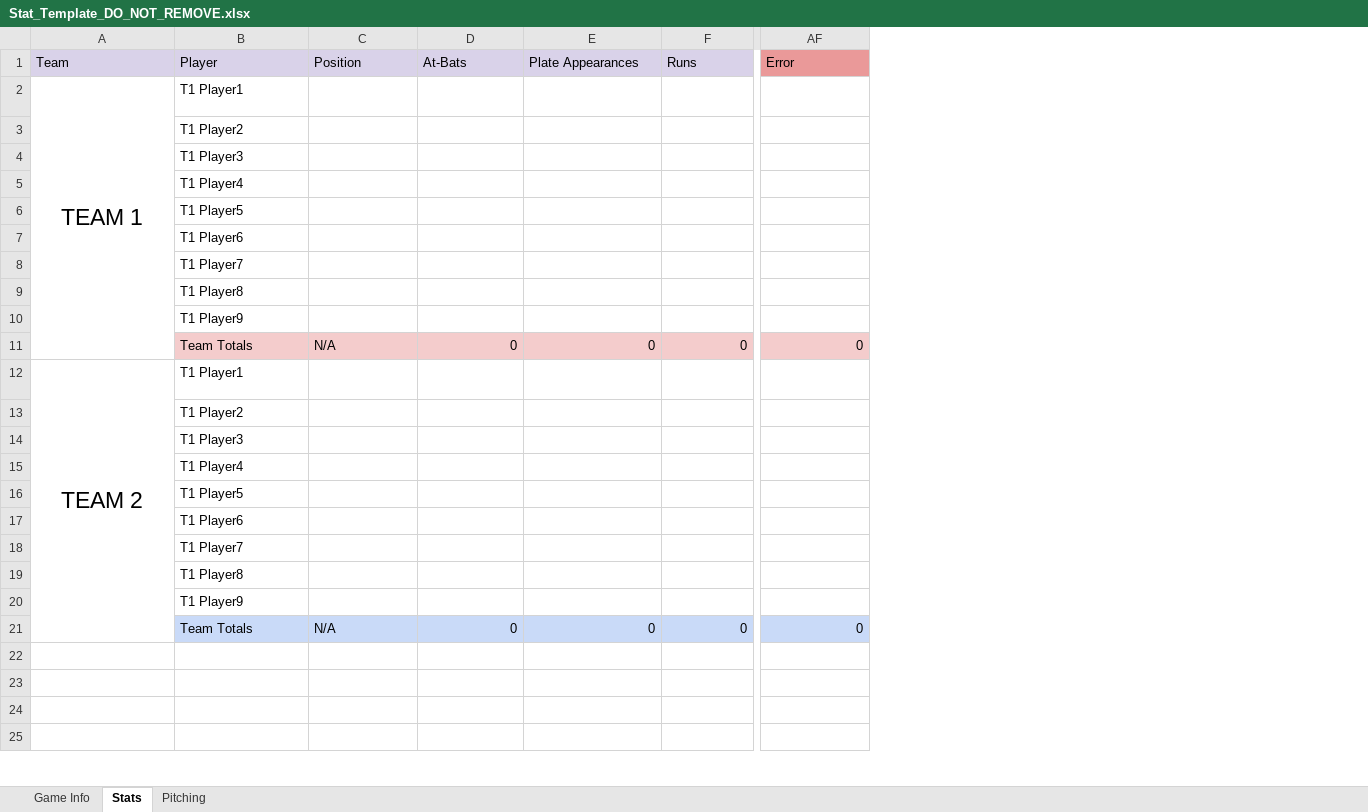
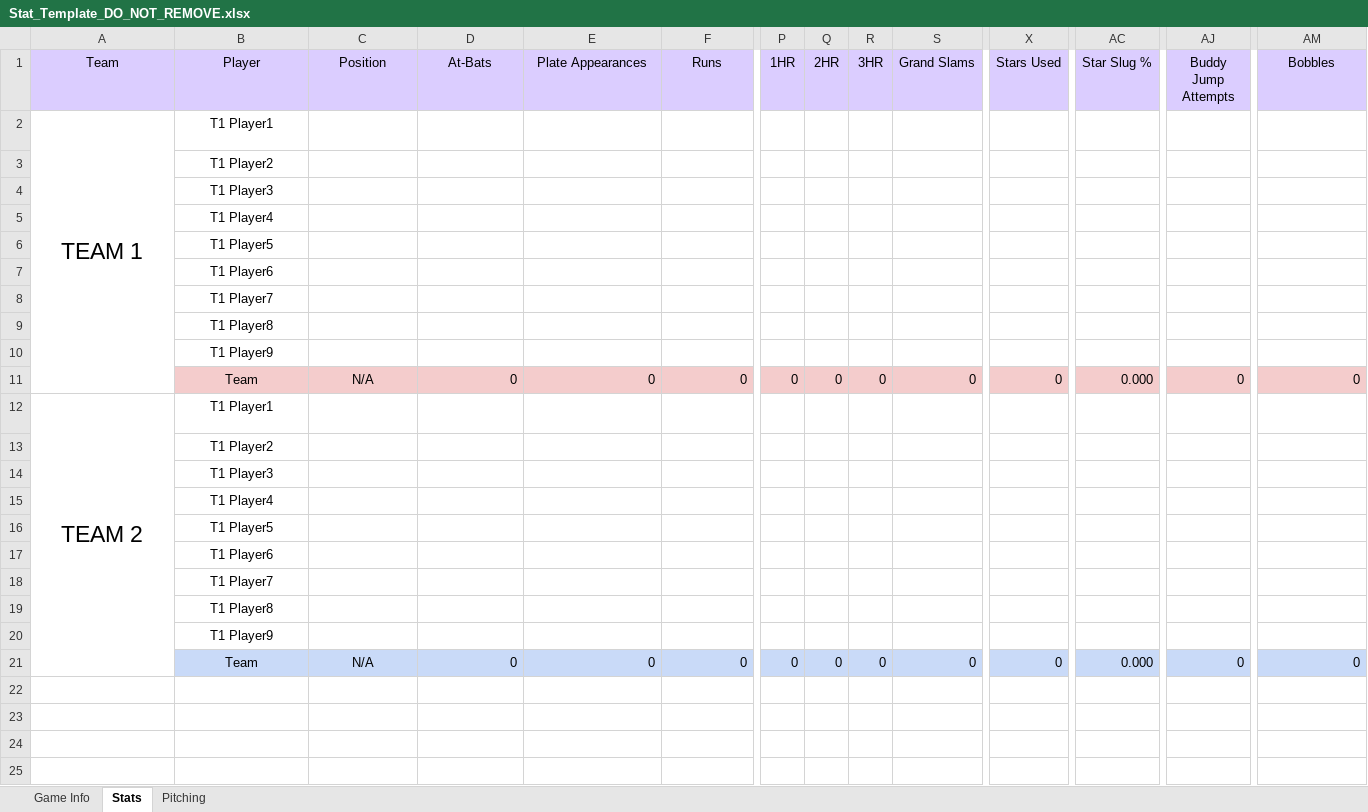
Before and after one commit to isThatC2/Sluggers-Stat-Tracker, an Excel workbook: Stat_Template_DO_NOT_REMOVE.xlsx, sheet Stats, drawn as a sheet; only a part is shown, gaps mark what is left out; values as stored, in another font and other column widths than the file's, no borders; addresses are those after the commit; the diff covers the shown part only; the diff names each change by its address in the sheet, - before the commit and + after, or states it on an @@ line.

Commit message:
added json for team name changing, revamped output, added stat slugging and other stats

```diff
--- a/Stat_Template_DO_NOT_REMOVE.xlsx (sheet Stats)
+++ b/Stat_Template_DO_NOT_REMOVE.xlsx (sheet Stats)
+column P (1HR), rows 11-21: 0 |  |  |  |  |  |  |  |  |  | 0
+column Q (2HR), rows 11-21: 0 |  |  |  |  |  |  |  |  |  | 0
+column R (3HR), rows 11-21: 0 |  |  |  |  |  |  |  |  |  | 0
+column S (Grand Slams), rows 11-21: 0 |  |  |  |  |  |  |  |  |  | 0
+column X (Stars Used), rows 11-21: 0 |  |  |  |  |  |  |  |  |  | 0
+column AC (Star Slug %), rows 11-21: 0.000 |  |  |  |  |  |  |  |  |  | 0.000
+column AJ (Buddy Jump Attempts), rows 11-21: 0 |  |  |  |  |  |  |  |  |  | 0
-A1:F1 alignment: left
+A1:F1 alignment: center
-AM1 alignment: left
+AM1 alignment: center
-AM1: Error
+AM1: Bobbles
-AM1 fill: #EA9999
+AM1 fill: #DBCDFF
-B2:B10 alignment: left
+B2:B10 alignment: center
-B11 (Player): Team Totals
+B11 (Player): Team
-B11:C11 alignment: left
+B11:C11 alignment: center
-B12:B20 alignment: left
+B12:B20 alignment: center
-B21 (Player): Team Totals
+B21 (Player): Team
-B21:C21 alignment: left
+B21:C21 alignment: center
```
Also changed, not shown: cell formats elsewhere in this sheet, sheet Pitching, sheet Game Info, formulas that keep their value, 4 other files.
